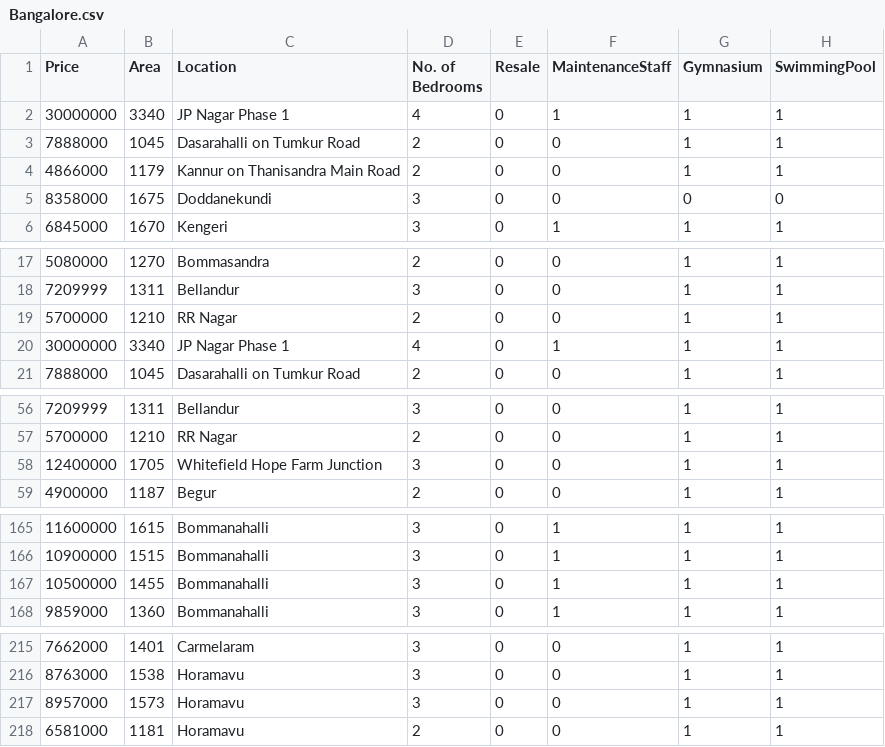
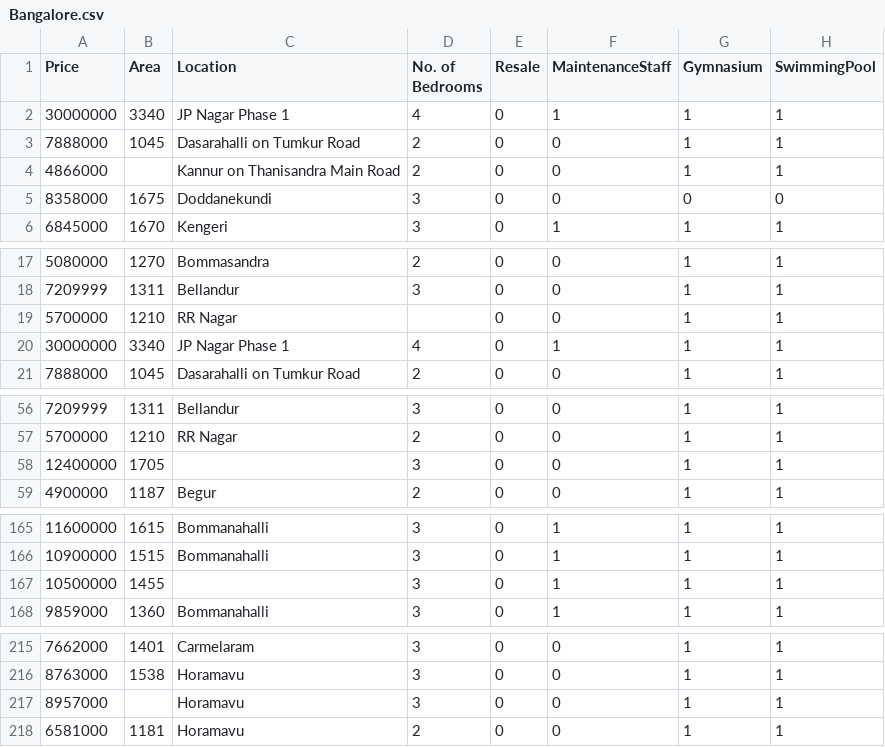
Before and after one commit to chuansate/DataMiningRealEstate, a CSV file: real_estate_india/Bangalore.csv, drawn as a sheet; only a part is shown, gaps mark what is left out; the diff covers the shown part only; the diff names each change by its address in the sheet, - before the commit and + after, or states it on an @@ line.

Commit message:
Merged dataset and some handling NaN

```diff
--- a/real_estate_india/Bangalore.csv
+++ b/real_estate_india/Bangalore.csv
-B4 (Area): 1179
+B4 (Area): (empty)
-D19 (No. of Bedrooms): 2
+D19 (No. of Bedrooms): (empty)
-C58 (Location): Whitefield Hope Farm Junction
+C58 (Location): (empty)
-C167 (Location): Bommanahalli
+C167 (Location): (empty)
-B217 (Area): 1573
+B217 (Area): (empty)
```
Also changed, not shown: 1 edited cell elsewhere in this file, real_estate_india/Chennai.csv, real_estate_india/Hyderabad.csv, 3 other files.
